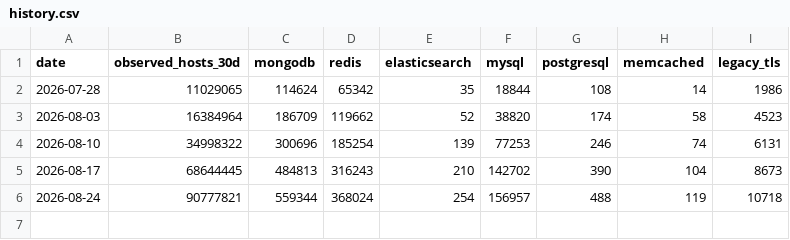
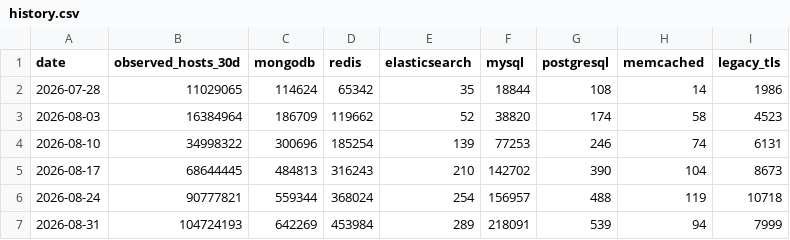
Before and after one commit to ScanSearch/internet-exposure-index, a CSV file: history.csv, drawn as a sheet.

Commit message:
data: refresh 2026-08-31

```diff
--- a/history.csv
+++ b/history.csv
@@ -6 +6,2 @@ date,observed_hosts_30d,mongodb,redis,elasticsearch,mysql,postgresql,memcached,l
 2026-08-24,90777821,559344,368024,254,156957,488,119,10718
+2026-08-31,104724193,642269,453984,289,218091,539,94,7999
```
Also changed, not shown: by-country.csv, exposed-services.csv, 6 other files.
